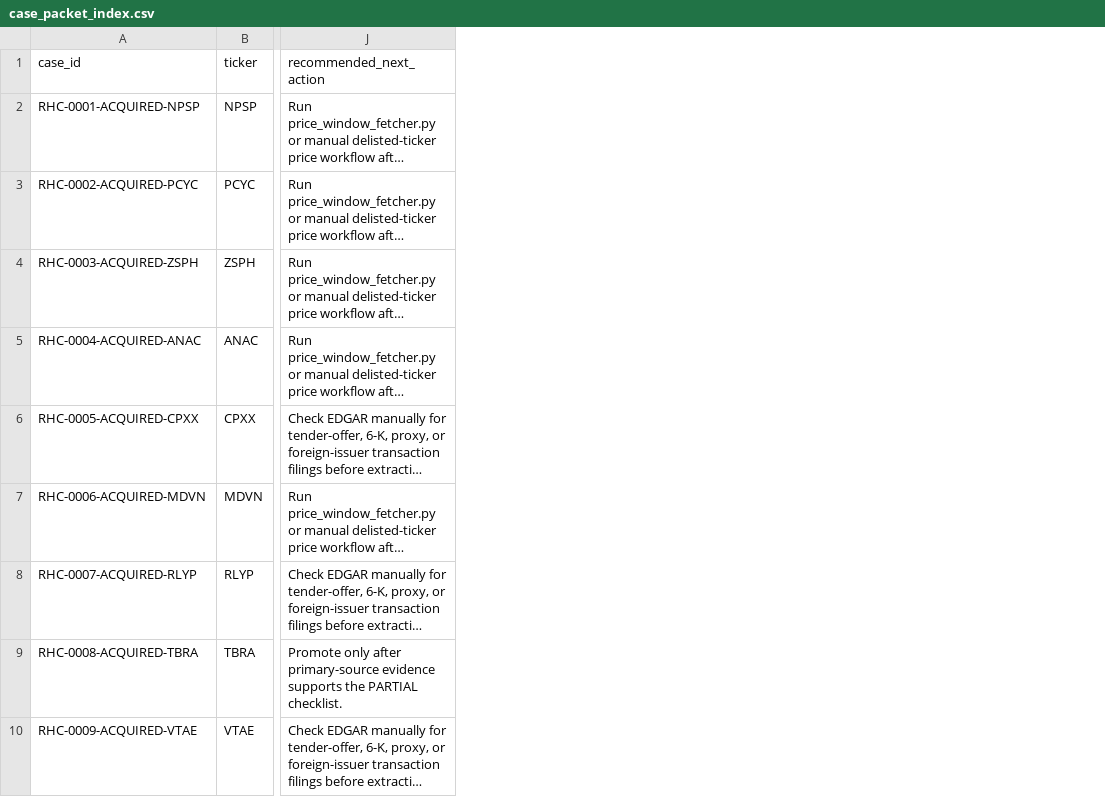
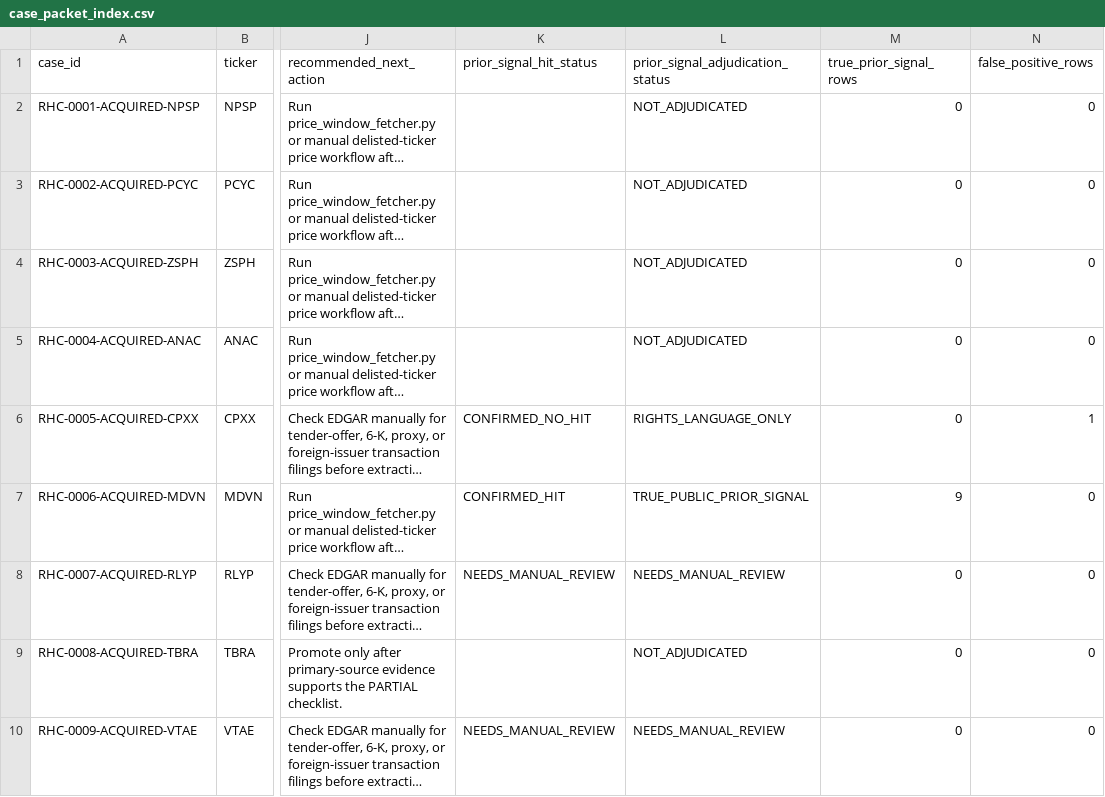
Before and after one commit to jackdiemar/ma-scanner, a CSV file: data/historical_cases/case_packet_index.csv, drawn as a sheet; only a part is shown, gaps mark what is left out; long unchanged cells end in …; the diff names each change by its address in the sheet, - before the commit and + after, or states it on an @@ line.

Commit message:
Add acquisition prior signal mini study

```diff
--- a/data/historical_cases/case_packet_index.csv
+++ b/data/historical_cases/case_packet_index.csv
+column K (prior_signal_hit_status), rows 6-10: CONFIRMED_NO_HIT | CONFIRMED_HIT | NEEDS_MANUAL_REVIEW |  | NEEDS_MANUAL_REVIEW
+column L (prior_signal_adjudication_status), rows 2-10: NOT_ADJUDICATED | NOT_ADJUDICATED | NOT_ADJUDICATED | NOT_ADJUDICATED | RIGHTS_LANGUAGE_ONLY | TRUE_PUBLIC_PRIOR_SIGNAL | NEEDS_MANUAL_REVIEW | NOT_ADJUDICATED | NEEDS_MANUAL_REVIEW
+column M (true_prior_signal_rows), rows 2-10: 0 | 0 | 0 | 0 | 0 | 9 | 0 | 0 | 0
+column N (false_positive_rows), rows 2-10: 0 | 0 | 0 | 0 | 1 | 0 | 0 | 0 | 0
```
Also changed, not shown: 53 other files.
